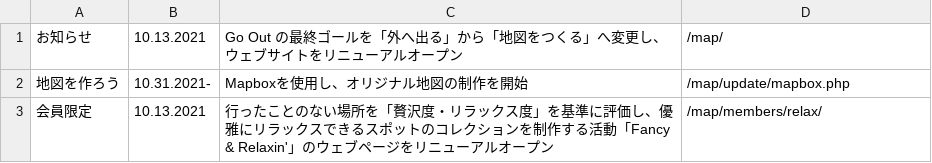
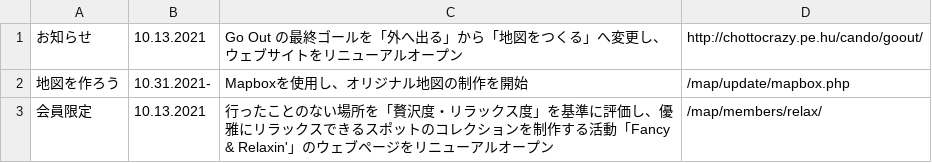
Before and after one commit to creative-community-pehu/goout, a CSV file: update/index.csv, drawn as a sheet.

Commit message:
Update index.csv

```diff
--- a/update/index.csv
+++ b/update/index.csv
@@ -1,2 +1,2 @@
-お知らせ,10.13.2021,"Go Out の最終ゴールを「外へ出る」から「地図をつくる」へ変更し、ウェブサイトをリニューアルオープン",/map/
+お知らせ,10.13.2021,"Go Out の最終ゴールを「外へ出る」から「地図をつくる」へ変更し、ウェブサイトをリニューアルオープン",http://chottocrazy.pe.hu/cando/goout/
 地図を作ろう,10.31.2021-,"Mapboxを使用し、オリジナル地図の制作を開始",/map/update/mapbox.php
```
